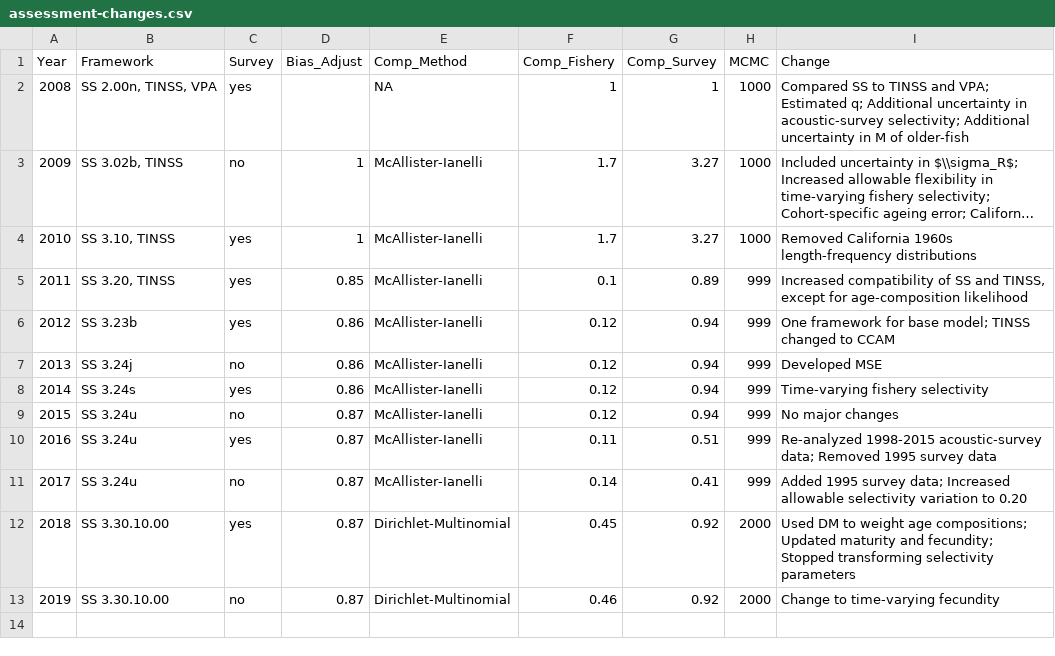
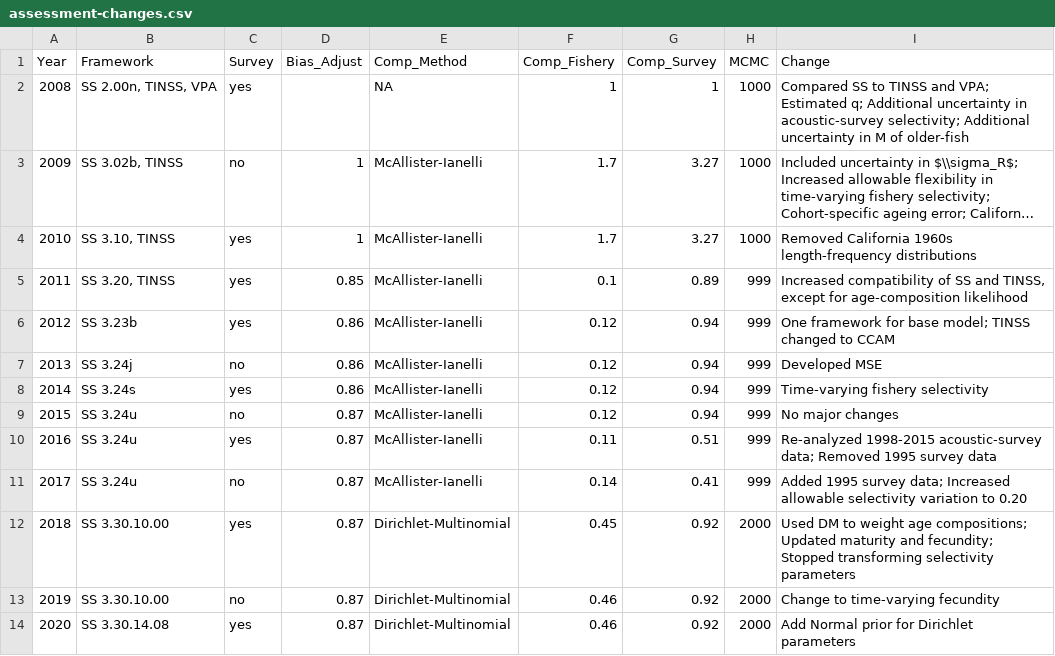
Before and after one commit to pacific-hake/hake-assessment, a CSV file: data/assessment-changes.csv, drawn as a sheet; long unchanged cells end in …; the diff names each change by its address in the sheet, - before the commit and + after, or states it on an @@ line.

Commit message:
Add 2020 to assessment changes table (table 18)

```diff
--- a/data/assessment-changes.csv
+++ b/data/assessment-changes.csv
+row 14: 2020 | SS 3.30.14.08 | yes | 0.87 | Dirichlet-Multinomial | 0.46 | 0.92 | 2000 | Add Normal prior for Dirichlet parameters
```
Also changed, not shown: 1 other file.
